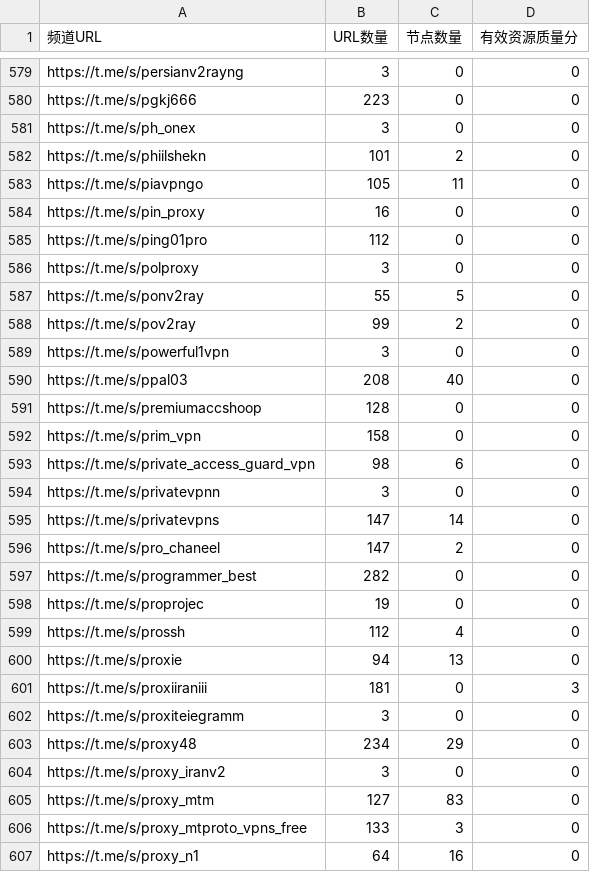
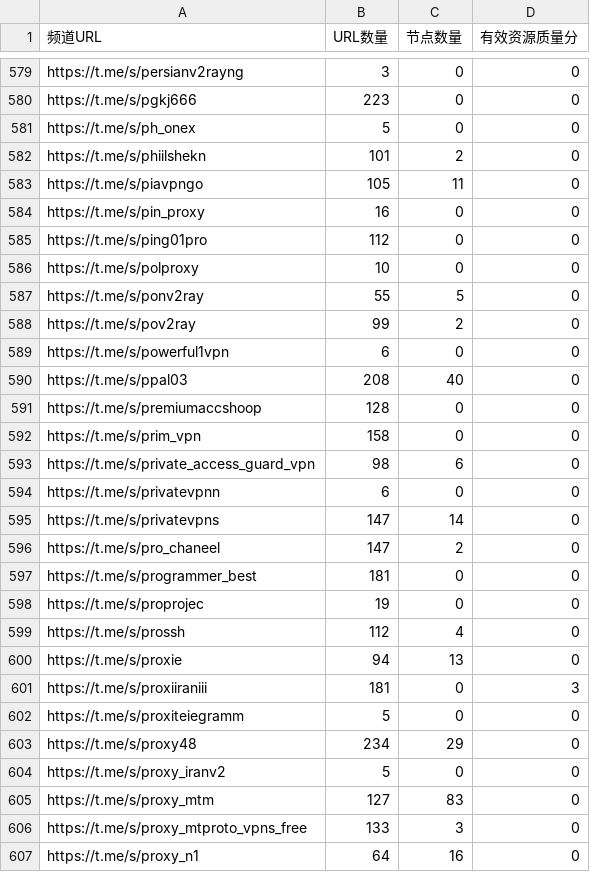
Before and after one commit to PENZA84/K8, a CSV file: channel_stats.csv, drawn as a sheet; only a part is shown, gaps mark what is left out; the diff covers the shown part only.

```diff
--- a/channel_stats.csv
+++ b/channel_stats.csv
@@ -580,3 +580,3 @@ https://t.me/s/persianv2rayng,3,0,0
 https://t.me/s/pgkj666,223,0,0
-https://t.me/s/ph_onex,3,0,0
+https://t.me/s/ph_onex,5,0,0
 https://t.me/s/phiilshekn,101,2,0
@@ -585,6 +585,6 @@ https://t.me/s/pin_proxy,16,0,0
 https://t.me/s/ping01pro,112,0,0
-https://t.me/s/polproxy,3,0,0
+https://t.me/s/polproxy,10,0,0
 https://t.me/s/ponv2ray,55,5,0
 https://t.me/s/pov2ray,99,2,0
-https://t.me/s/powerful1vpn,3,0,0
+https://t.me/s/powerful1vpn,6,0,0
 https://t.me/s/ppal03,208,40,0
@@ -593,6 +593,6 @@ https://t.me/s/prim_vpn,158,0,0
 https://t.me/s/private_access_guard_vpn,98,6,0
-https://t.me/s/privatevpnn,3,0,0
+https://t.me/s/privatevpnn,6,0,0
 https://t.me/s/privatevpns,147,14,0
 https://t.me/s/pro_chaneel,147,2,0
-https://t.me/s/programmer_best,282,0,0
+https://t.me/s/programmer_best,181,0,0
 https://t.me/s/proprojec,19,0,0
@@ -601,5 +601,5 @@ https://t.me/s/proxie,94,13,0
 https://t.me/s/proxiiraniii,181,0,3
-https://t.me/s/proxiteiegramm,3,0,0
+https://t.me/s/proxiteiegramm,5,0,0
 https://t.me/s/proxy48,234,29,0
-https://t.me/s/proxy_iranv2,3,0,0
+https://t.me/s/proxy_iranv2,5,0,0
 https://t.me/s/proxy_mtm,127,83,0
```
Also changed, not shown: 109 edited cells elsewhere in this file, 2 other files.
